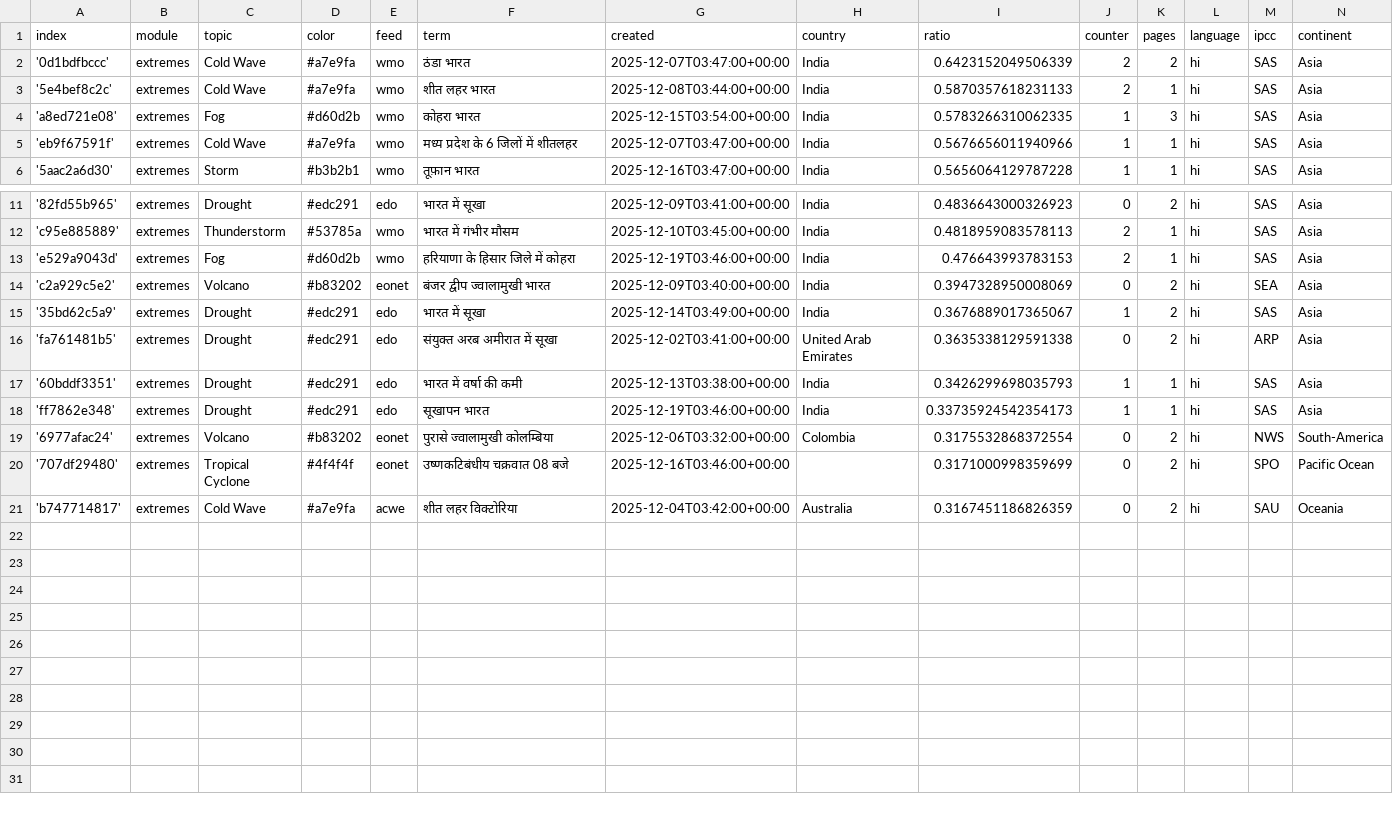
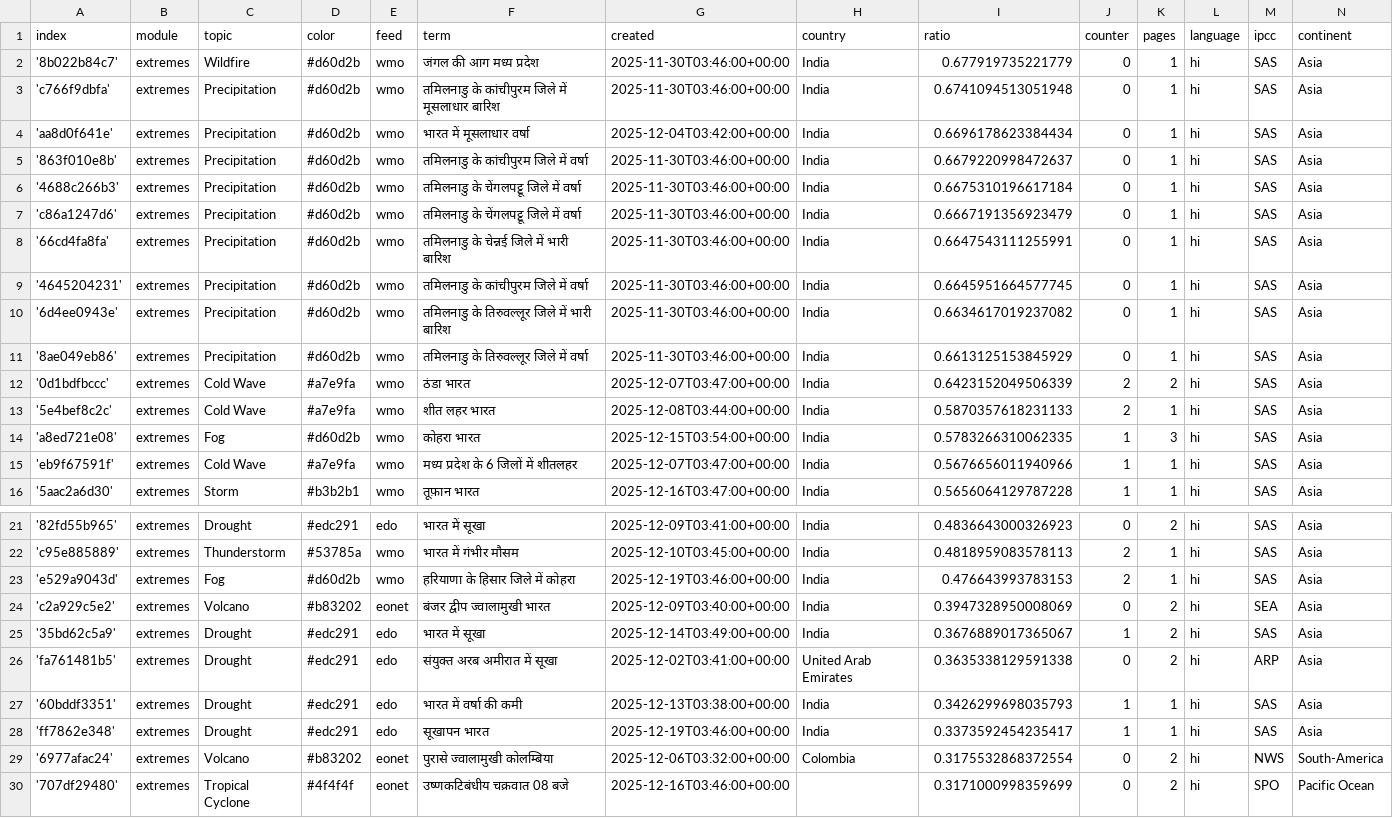
Before and after one commit to hannak555-news/HindiExtremes, a CSV file: terms.csv, drawn as a sheet; only a part is shown, gaps mark what is left out; the shorter side is filled out with more unchanged rows.

Commit message:
Commit from GitHub Actions (import:0.0)

```diff
--- a/terms.csv
+++ b/terms.csv
@@ -1,2 +1,12 @@
 index,module,topic,color,feed,term,created,country,ratio,counter,pages,language,ipcc,continent
+'8b022b84c7',extremes,Wildfire,#d60d2b,wmo,जंगल की आग मध्य प्रदेश,2025-11-30T03:46:00+00:00,India,0.677919735221779,0,1,hi,SAS,Asia
+'c766f9dbfa',extremes,Precipitation,#d60d2b,wmo,तमिलनाडु के कांचीपुरम जिले में मूसलाधार बारिश,2025-11-30T03:46:00+00:00,India,0.6741094513051948,0,1,hi,SAS,Asia
+'aa8d0f641e',extremes,Precipitation,#d60d2b,wmo,भारत में मूसलाधार वर्षा,2025-12-04T03:42:00+00:00,India,0.6696178623384434,0,1,hi,SAS,Asia
+'863f010e8b',extremes,Precipitation,#d60d2b,wmo,तमिलनाडु के कांचीपुरम जिले में वर्षा,2025-11-30T03:46:00+00:00,India,0.6679220998472637,0,1,hi,SAS,Asia
+'4688c266b3',extremes,Precipitation,#d60d2b,wmo,तमिलनाडु के चेंगलपट्टू जिले में वर्षा,2025-11-30T03:46:00+00:00,India,0.6675310196617184,0,1,hi,SAS,Asia
+'c86a1247d6',extremes,Precipitation,#d60d2b,wmo,तमिलनाडु के चेंगलपट्टू जिले में वर्षा,2025-11-30T03:46:00+00:00,India,0.6667191356923479,0,1,hi,SAS,Asia
+'66cd4fa8fa',extremes,Precipitation,#d60d2b,wmo,तमिलनाडु के चेन्नई जिले में भारी बारिश,2025-11-30T03:46:00+00:00,India,0.6647543111255991,0,1,hi,SAS,Asia
+'4645204231',extremes,Precipitation,#d60d2b,wmo,तमिलनाडु के कांचीपुरम जिले में वर्षा,2025-11-30T03:46:00+00:00,India,0.6645951664577745,0,1,hi,SAS,Asia
+'6d4ee0943e',extremes,Precipitation,#d60d2b,wmo,तमिलनाडु के तिरुवल्लूर जिले में भारी बारिश,2025-11-30T03:46:00+00:00,India,0.6634617019237082,0,1,hi,SAS,Asia
+'8ae049eb86',extremes,Precipitation,#d60d2b,wmo,तमिलनाडु के तिरुवल्लूर जिले में वर्षा,2025-11-30T03:46:00+00:00,India,0.6613125153845929,0,1,hi,SAS,Asia
 '0d1bdfbccc',extremes,Cold Wave,#a7e9fa,wmo,ठंडा भारत,2025-12-07T03:47:00+00:00,India,0.6423152049506339,2,2,hi,SAS,Asia
@@ -17,3 +27,3 @@ index,module,topic,color,feed,term,created,country,ratio,counter,pages,language,
 '60bddf3351',extremes,Drought,#edc291,edo,भारत में वर्षा की कमी,2025-12-13T03:38:00+00:00,India,0.3426299698035793,1,1,hi,SAS,Asia
-'ff7862e348',extremes,Drought,#edc291,edo,सूखापन भारत,2025-12-19T03:46:00+00:00,India,0.33735924542354173,1,1,hi,SAS,Asia
+'ff7862e348',extremes,Drought,#edc291,edo,सूखापन भारत,2025-12-19T03:46:00+00:00,India,0.3373592454235417,1,1,hi,SAS,Asia
 '6977afac24',extremes,Volcano,#b83202,eonet,पुरासे ज्वालामुखी कोलम्बिया,2025-12-06T03:32:00+00:00,Colombia,0.3175532868372554,0,2,hi,NWS,South-America
```
